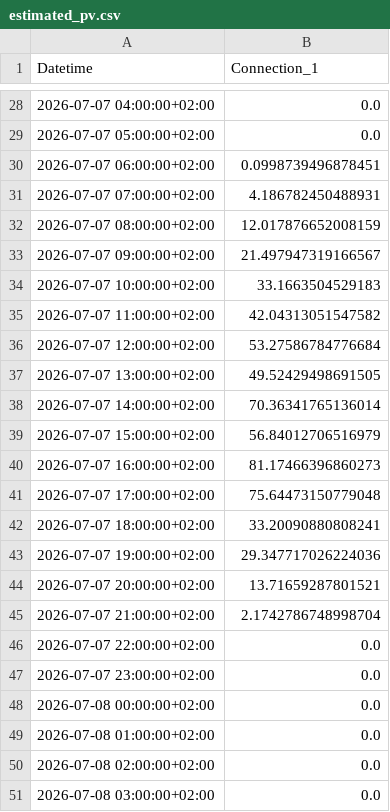
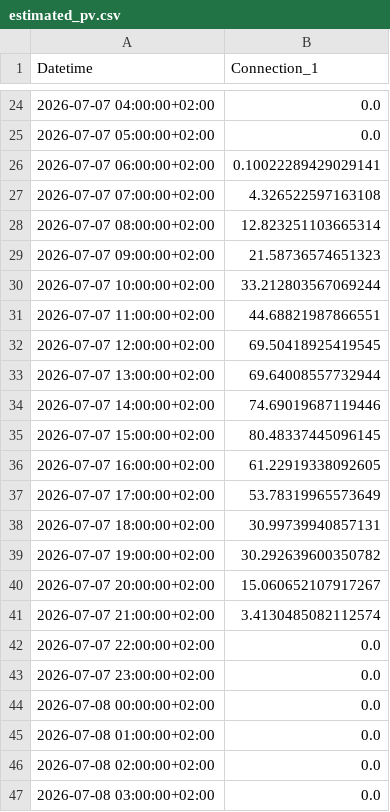
Before and after one commit to FiLa3890/PV-code, a CSV file: estimated_pv.csv, drawn as a sheet; only a part is shown, gaps mark what is left out; the diff covers the shown part only.

```diff
--- a/estimated_pv.csv
+++ b/estimated_pv.csv
@@ -29,18 +25,18 @@ Datetime,Connection_1
 2026-07-07 05:00:00+02:00,0.0
-2026-07-07 06:00:00+02:00,0.0998739496878451
-2026-07-07 07:00:00+02:00,4.186782450488931
-2026-07-07 08:00:00+02:00,12.017876652008159
-2026-07-07 09:00:00+02:00,21.497947319166567
-2026-07-07 10:00:00+02:00,33.1663504529183
-2026-07-07 11:00:00+02:00,42.04313051547582
-2026-07-07 12:00:00+02:00,53.27586784776684
-2026-07-07 13:00:00+02:00,49.52429498691505
-2026-07-07 14:00:00+02:00,70.36341765136014
-2026-07-07 15:00:00+02:00,56.84012706516979
-2026-07-07 16:00:00+02:00,81.17466396860273
-2026-07-07 17:00:00+02:00,75.64473150779048
-2026-07-07 18:00:00+02:00,33.20090880808241
-2026-07-07 19:00:00+02:00,29.347717026224036
-2026-07-07 20:00:00+02:00,13.71659287801521
-2026-07-07 21:00:00+02:00,2.1742786748998704
+2026-07-07 06:00:00+02:00,0.10022289429029141
+2026-07-07 07:00:00+02:00,4.326522597163108
+2026-07-07 08:00:00+02:00,12.823251103665314
+2026-07-07 09:00:00+02:00,21.58736574651323
+2026-07-07 10:00:00+02:00,33.212803567069244
+2026-07-07 11:00:00+02:00,44.68821987866551
+2026-07-07 12:00:00+02:00,69.50418925419545
+2026-07-07 13:00:00+02:00,69.64008557732944
+2026-07-07 14:00:00+02:00,74.69019687119446
+2026-07-07 15:00:00+02:00,80.48337445096145
+2026-07-07 16:00:00+02:00,61.22919338092605
+2026-07-07 17:00:00+02:00,53.78319965573649
+2026-07-07 18:00:00+02:00,30.99739940857131
+2026-07-07 19:00:00+02:00,30.292639600350782
+2026-07-07 20:00:00+02:00,15.060652107917267
+2026-07-07 21:00:00+02:00,3.4130485082112574
 2026-07-07 22:00:00+02:00,0.0
```
Also changed, not shown: 6 added rows, 4 removed rows and 24 edited cells elsewhere in this file.
